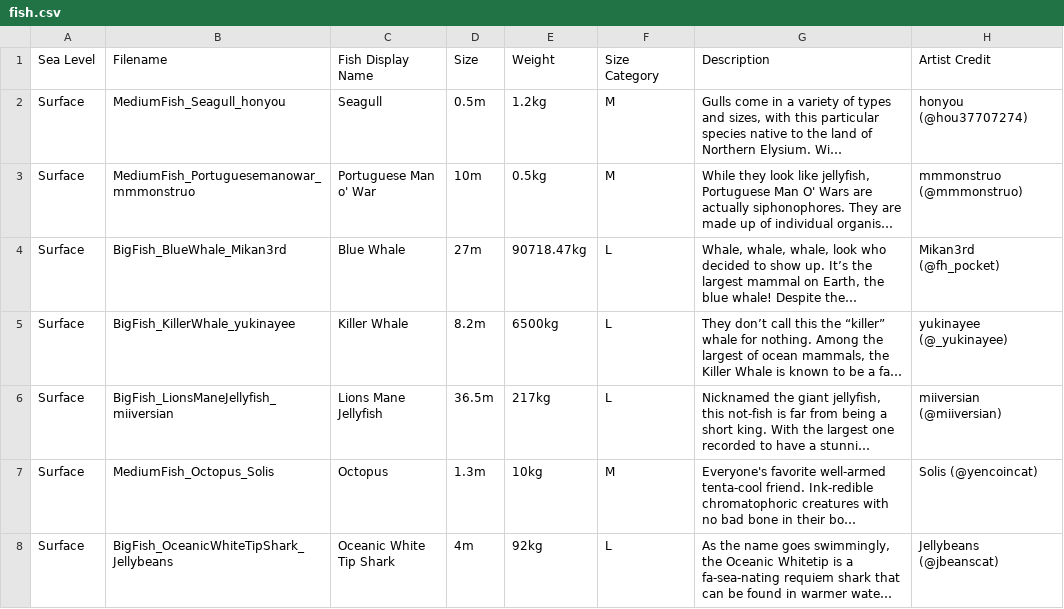
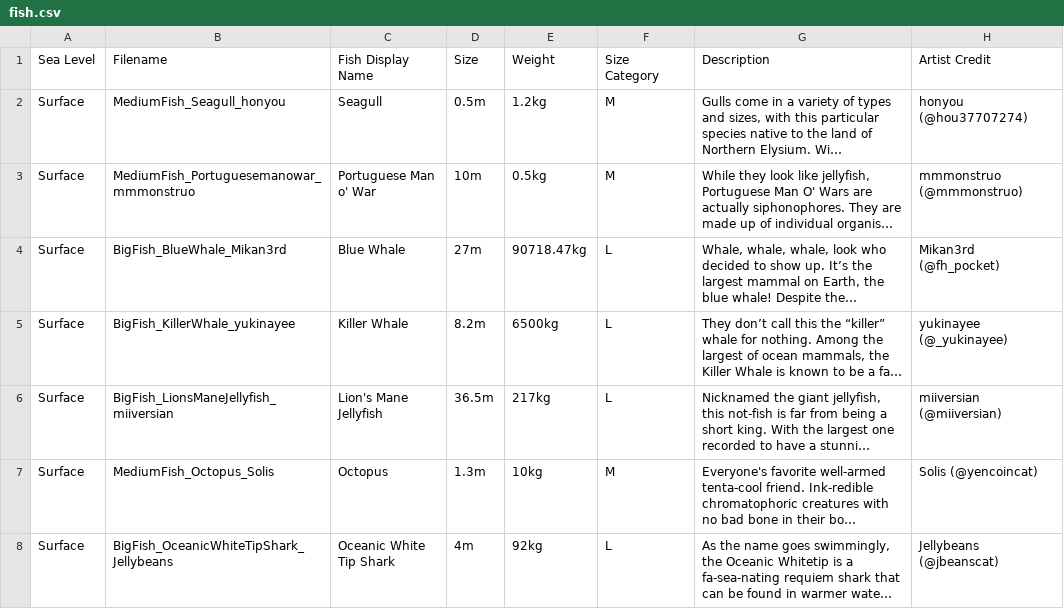
Before and after one commit to elysiumdelivery/altare-aquarium, a CSV file: fish.csv, drawn as a sheet; only a part is shown; long unchanged cells end in …; the diff names each change by its address in the sheet, - before the commit and + after, or states it on an @@ line.

Commit message:
Update fish.csv

```diff
--- a/fish.csv
+++ b/fish.csv
-C6 (Fish Display Name): Lions Mane Jellyfish
+C6 (Fish Display Name): Lion's Mane Jellyfish
```
